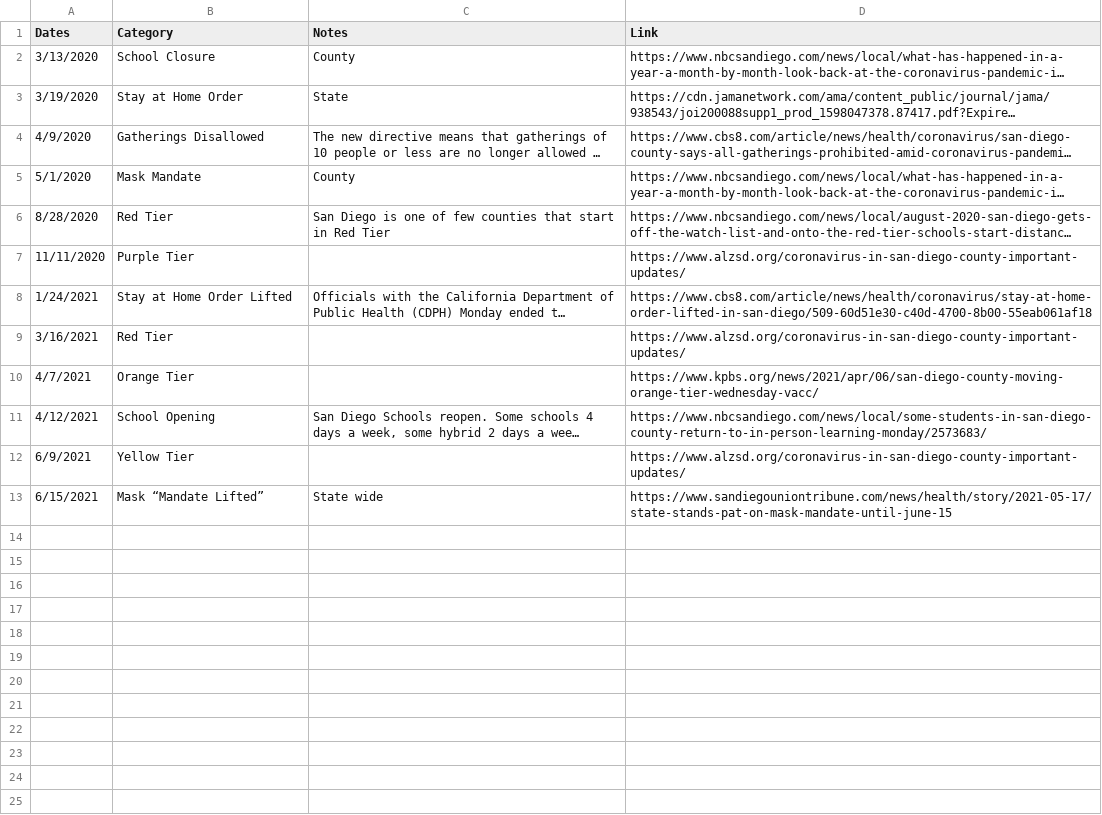
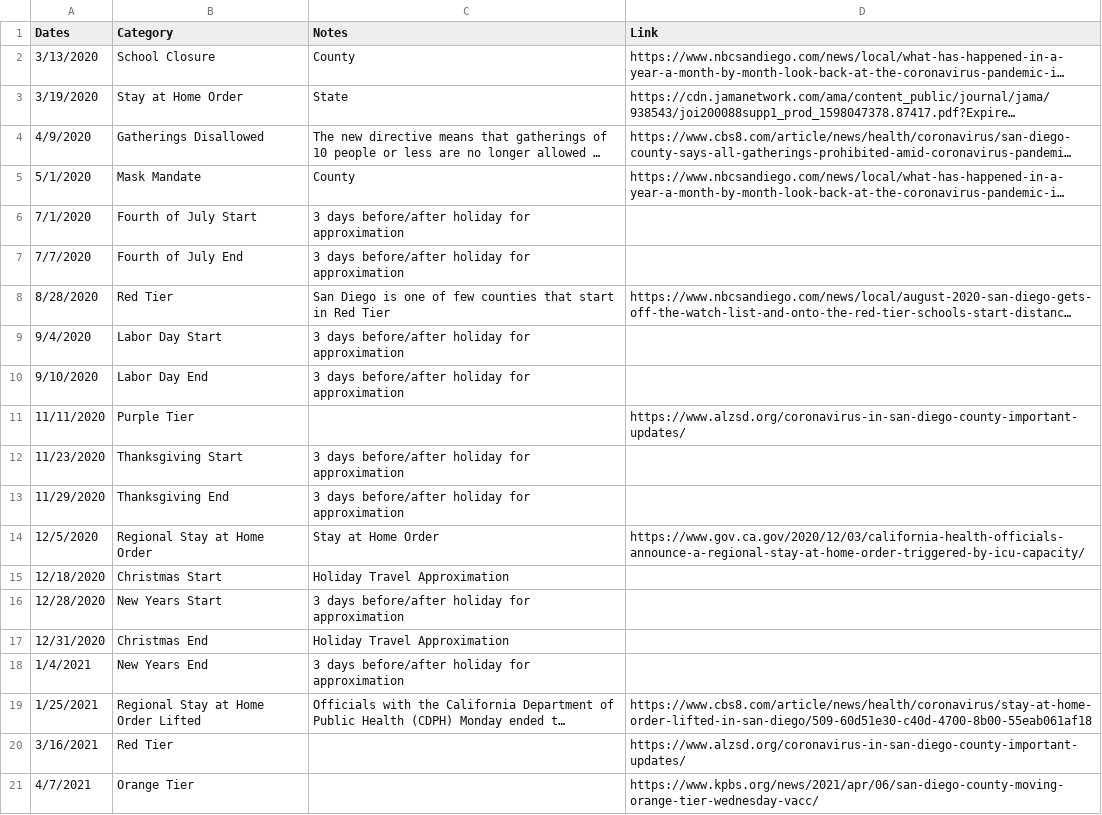
Before and after one commit to holiday-pettijohn/COVID-Tracking-Biola-Summer, a CSV file: Data/State Closure Data/County Closure Data/San Diego County, CA.csv, drawn as a sheet; only a part is shown; the shorter side is filled out with more unchanged rows; long unchanged cells end in …; addresses are those after the commit; the diff names each change by its address in the sheet, - before the commit and + after, or states it on an @@ line.

Commit message:
Update
Regional S @ H, Holidays

```diff
--- a/Data/State Closure Data/County Closure Data/San Diego County, CA.csv
+++ b/Data/State Closure Data/County Closure Data/San Diego County, CA.csv
+row 6: 7/1/2020 | Fourth of July Start | 3 days before/after holiday for approximation
+row 7: 7/7/2020 | Fourth of July End | 3 days before/after holiday for approximation
+row 9: 9/4/2020 | Labor Day Start | 3 days before/after holiday for approximation
+row 10: 9/10/2020 | Labor Day End | 3 days before/after holiday for approximation
+row 12: 11/23/2020 | Thanksgiving Start | 3 days before/after holiday for approximation
+row 13: 11/29/2020 | Thanksgiving End | 3 days before/after holiday for approximation
+row 14: 12/5/2020 | Regional Stay at Home Order | Stay at Home Order | https://www.gov.ca.gov/2020/12/03/california-health-officials-announce-a-regional-stay-at-home-order-triggered-by-icu-capacity/
+row 15: 12/18/2020 | Christmas Start | Holiday Travel Approximation
+row 16: 12/28/2020 | New Years Start | 3 days before/after holiday for approximation
+row 17: 12/31/2020 | Christmas End | Holiday Travel Approximation
+row 18: 1/4/2021 | New Years End | 3 days before/after holiday for approximation
-A19 (Dates): 1/24/2021
+A19 (Dates): 1/25/2021
-B19 (Category): Stay at Home Order Lifted
+B19 (Category): Regional Stay at Home Order Lifted
```
Also changed, not shown: Data/State Closure Data/County Closure Data/San Bernardino County, CA.csv, Data/State Closure Data/County Closure Data/San Francisco County, CA.csv, 9 other files.
